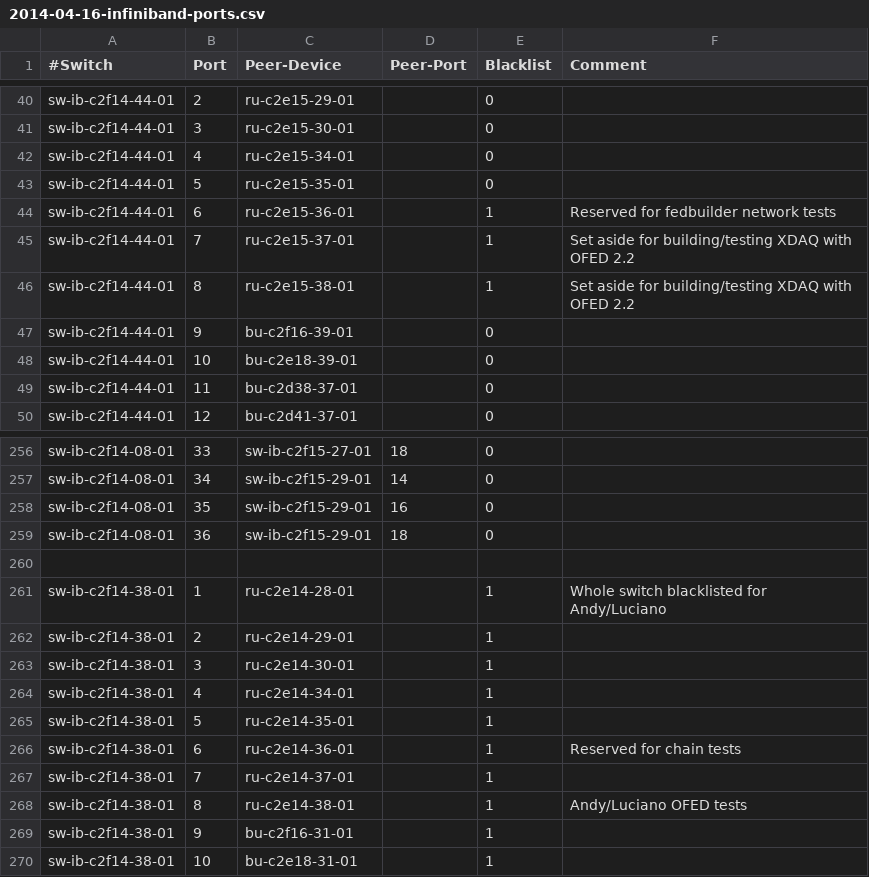
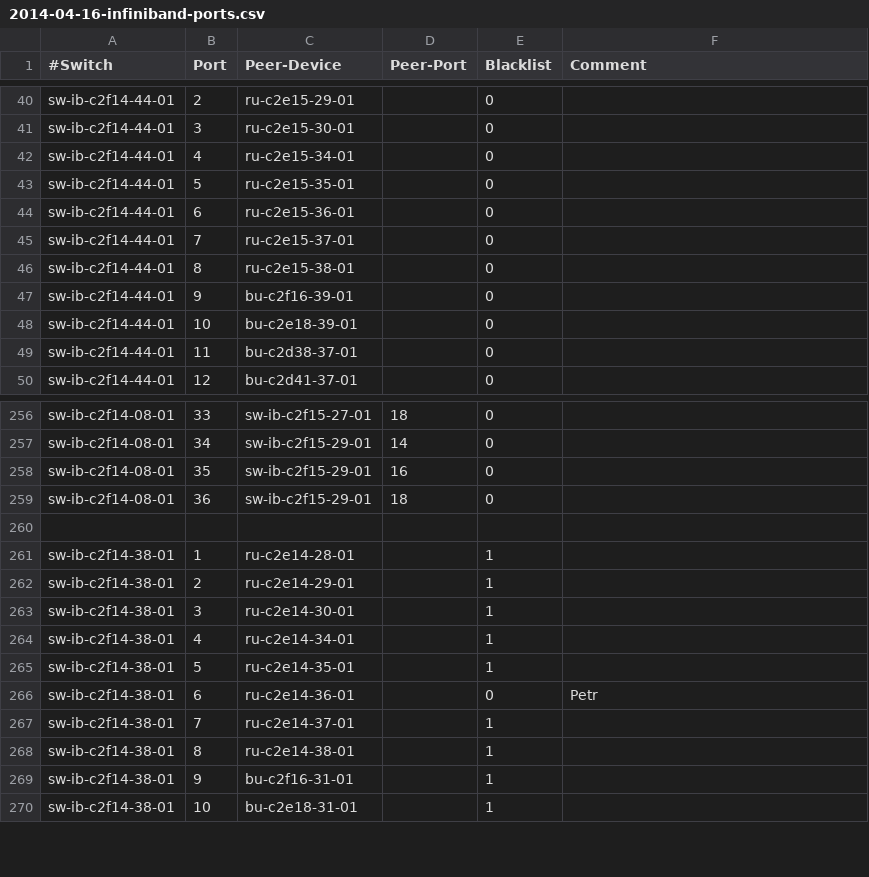
Before and after one commit to stiegerb/daq2val, a CSV file: 2014-04-16-infiniband-ports.csv, drawn as a sheet; only a part is shown, gaps mark what is left out.

Commit message:
Updated blacklist to get 72 RUs

```diff
--- a/2014-04-16-infiniband-ports.csv
+++ b/2014-04-16-infiniband-ports.csv
@@ -43,5 +43,5 @@ sw-ib-c2f14-44-01,4,ru-c2e15-34-01,,0,
 sw-ib-c2f14-44-01,5,ru-c2e15-35-01,,0,
-sw-ib-c2f14-44-01,6,ru-c2e15-36-01,,1,Reserved for fedbuilder network tests
-sw-ib-c2f14-44-01,7,ru-c2e15-37-01,,1,Set aside for building/testing XDAQ with OFED 2.2
-sw-ib-c2f14-44-01,8,ru-c2e15-38-01,,1,Set aside for building/testing XDAQ with OFED 2.2
+sw-ib-c2f14-44-01,6,ru-c2e15-36-01,,0,
+sw-ib-c2f14-44-01,7,ru-c2e15-37-01,,0,
+sw-ib-c2f14-44-01,8,ru-c2e15-38-01,,0,
 sw-ib-c2f14-44-01,9,bu-c2f16-39-01,,0,
@@ -260,3 +260,3 @@ sw-ib-c2f14-08-01,36,sw-ib-c2f15-29-01,18,0,
 
-sw-ib-c2f14-38-01,1,ru-c2e14-28-01,,1,Whole switch blacklisted for Andy/Luciano
+sw-ib-c2f14-38-01,1,ru-c2e14-28-01,,1,
 sw-ib-c2f14-38-01,2,ru-c2e14-29-01,,1,
@@ -265,5 +265,5 @@ sw-ib-c2f14-38-01,4,ru-c2e14-34-01,,1,
 sw-ib-c2f14-38-01,5,ru-c2e14-35-01,,1,
-sw-ib-c2f14-38-01,6,ru-c2e14-36-01,,1,Reserved for chain tests
+sw-ib-c2f14-38-01,6,ru-c2e14-36-01,,0,Petr
 sw-ib-c2f14-38-01,7,ru-c2e14-37-01,,1,
-sw-ib-c2f14-38-01,8,ru-c2e14-38-01,,1,Andy/Luciano OFED tests
+sw-ib-c2f14-38-01,8,ru-c2e14-38-01,,1,
 sw-ib-c2f14-38-01,9,bu-c2f16-31-01,,1,
```
